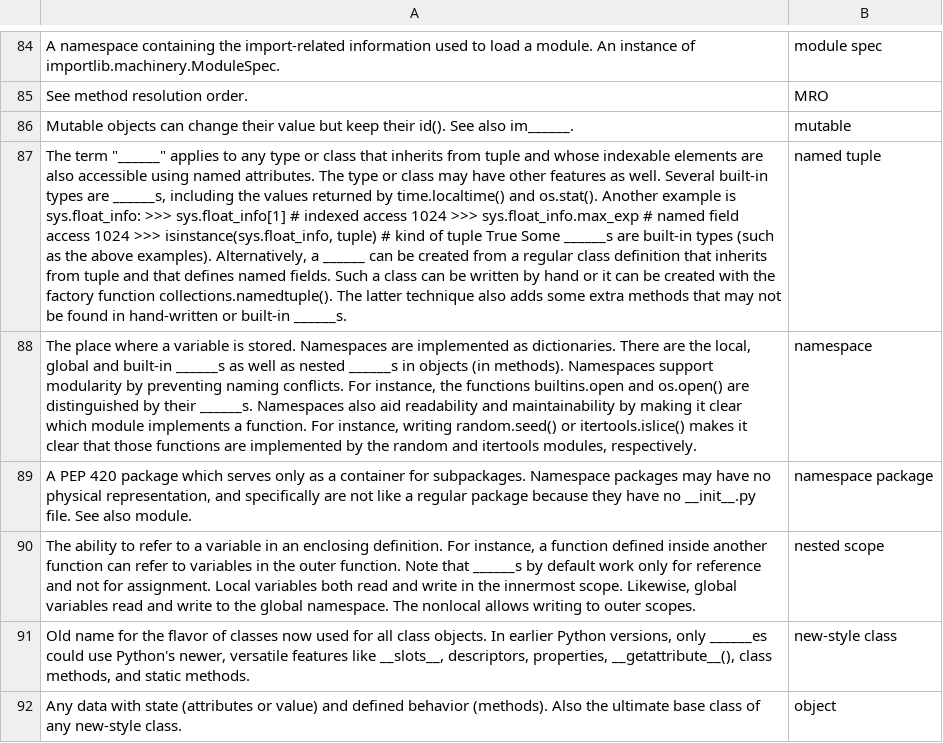
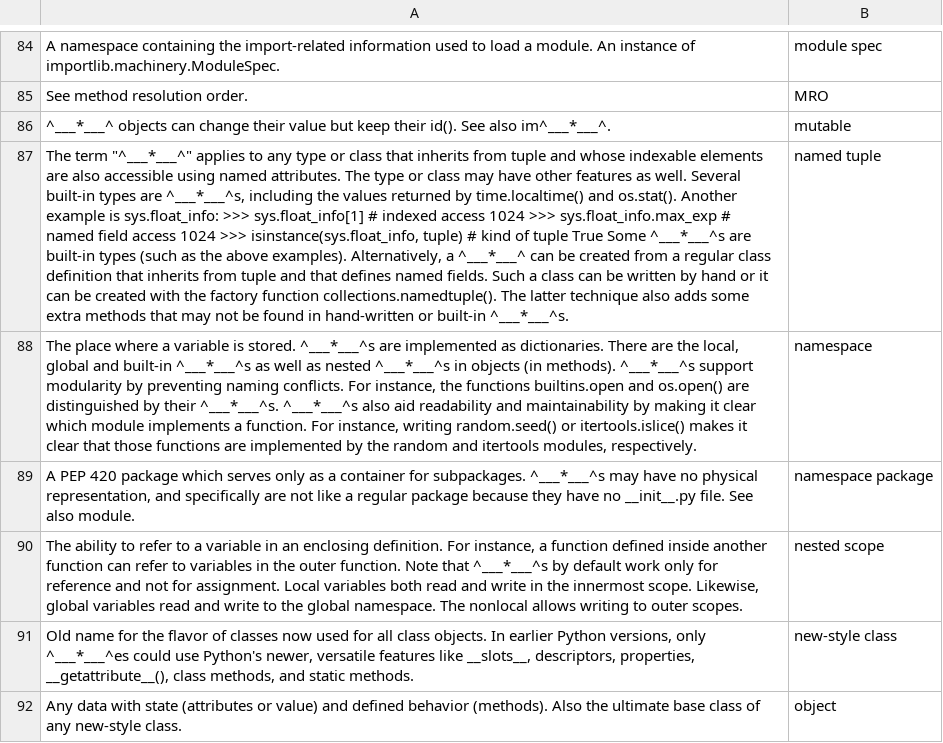
Before and after one commit to cburgyan/ScrapeDescriptionListFromWebsite_requests_BeautifulSoup, a CSV file: python_glossary.csv, drawn as a sheet; only a part is shown, gaps mark what is left out; the diff covers the shown part only; the diff names each change by its address in the sheet, - before the commit and + after, or states it on an @@ line.

Commit message:
use regular expressions to make remove variants of a term in the description in order to make them ready for flashcards

```diff
--- a/python_glossary.csv
+++ b/python_glossary.csv
-A86: Mutable objects can change their value but keep their id(). See also im______.
+A86: ^___*___^ objects can change their value but keep their id(). See also im^___*___^.
-A87: The term "______" applies to any type or class that inherits from tuple and whose indexable elements are also accessible using named attributes. The type or class may have other features as well. Several built-in types are ______s, including the values returned by time.localtime() and os.stat(). Another example is sys.float_info: >>> sys.float_info[1] # indexed access 1024 >>> sys.float_info.max_exp # named field access 1024 >>> isinstance(sys.float_info, tuple) # kind of tuple True Some ______s are built-in types (such as the above examples). Alternatively, a ______ can be created from a regular class definition that inherits from tuple and that defines named fields. Such a class can be written by hand or it can be created with the factory function collections.namedtuple(). The latter technique also adds some extra methods that may not be found in hand-written or built-in ______s.
+A87: The term "^___*___^" applies to any type or class that inherits from tuple and whose indexable elements are also accessible using named attributes. The type or class may have other features as well. Several built-in types are ^___*___^s, including the values returned by time.localtime() and os.stat(). Another example is sys.float_info: >>> sys.float_info[1] # indexed access 1024 >>> sys.float_info.max_exp # named field access 1024 >>> isinstance(sys.float_info, tuple) # kind of tuple True Some ^___*___^s are built-in types (such as the above examples). Alternatively, a ^___*___^ can be created from a regular class definition that inherits from tuple and that defines named fields. Such a class can be written by hand or it can be created with the factory function collections.namedtuple(). The latter technique also adds some extra methods that may not be found in hand-written or built-in ^___*___^s.
-A88: …is stored. Namespaces are implemented as dictionaries. There are the local, global and built-in ______s as well as nested ______s in objects (in methods). Namespaces support modularity by preventing naming conflicts. For instance, the functions builtins.open and os.open() are distinguished by their ______s. Namespaces also aid…
+A88: …is stored. ^___*___^s are implemented as dictionaries. There are the local, global and built-in ^___*___^s as well as nested ^___*___^s in objects (in methods). ^___*___^s support modularity by preventing naming conflicts. For instance, the functions builtins.open and os.open() are distinguished by their ^___*___^s. ^___*___^s also aid…
-A89: …for subpackages. Namespace packages may have…
+A89: …for subpackages. ^___*___^s may have…
-A90: …Note that ______s by default…
+A90: …Note that ^___*___^s by default…
-A91: …versions, only ______es could use…
+A91: …versions, only ^___*___^es could use…
```
Also changed, not shown: 77 edited cells elsewhere in this file, 1 other file.
